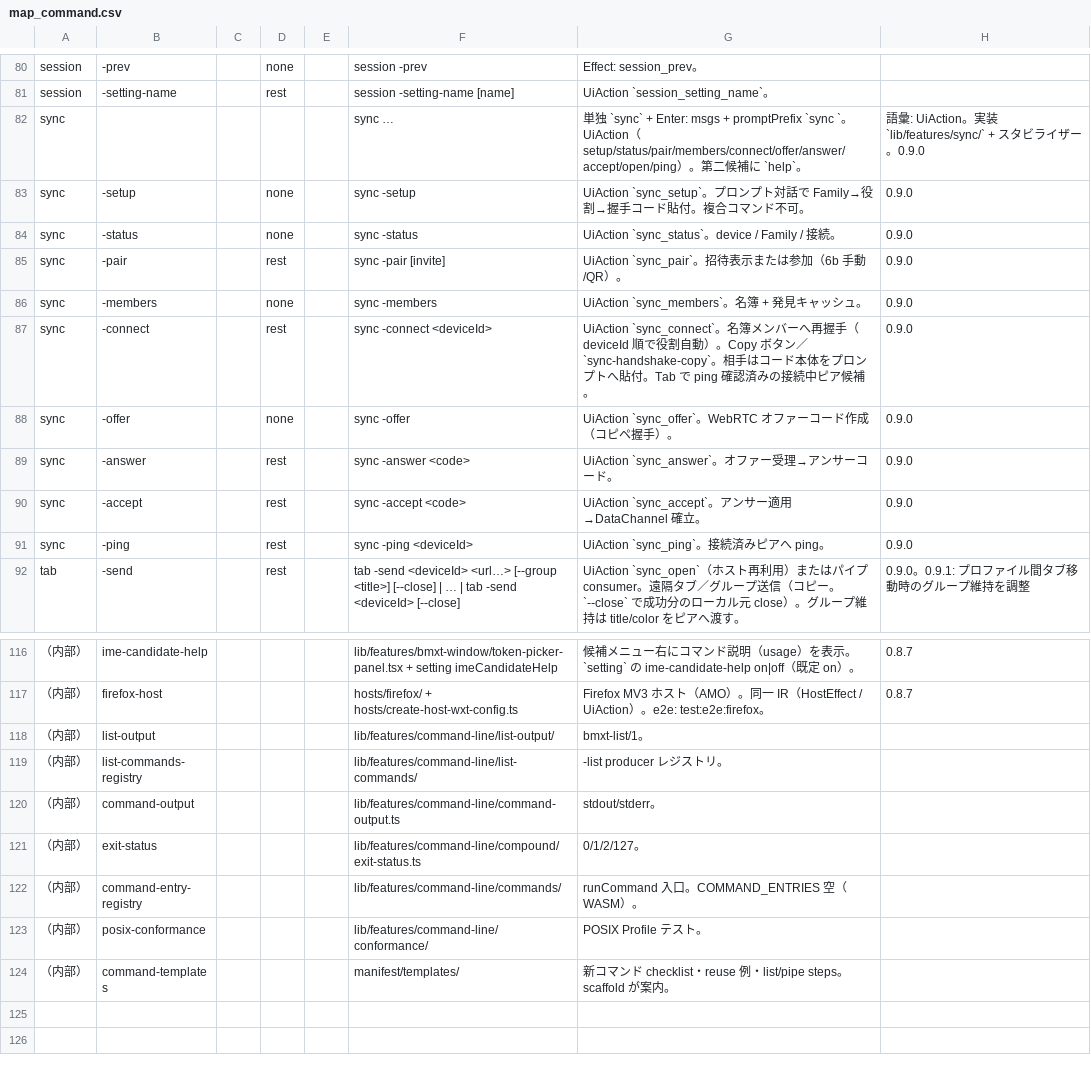
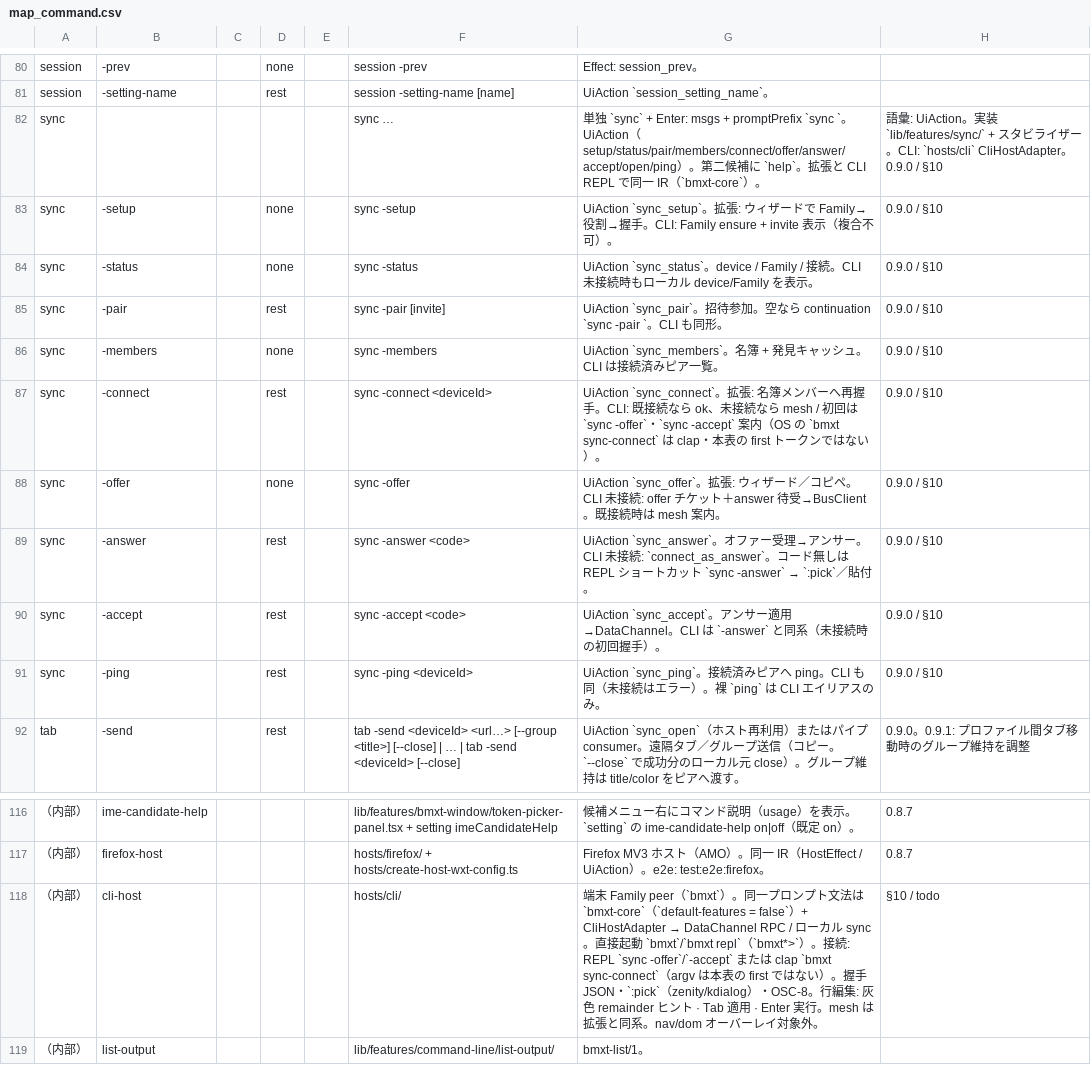
Before and after one commit to UNRsports/bmxt, a CSV file: _context/map_command.csv, drawn as a sheet; only a part is shown, gaps mark what is left out; the shorter side is filled out with more unchanged rows.

```diff
--- a/_context/map_command.csv
+++ b/_context/map_command.csv
@@ -81,12 +81,12 @@ session,-prev,,none,,session -prev,Effect: session_prev。,
 session,-setting-name,,rest,,session -setting-name [name],UiAction `session_setting_name`。,
-sync,,,,,sync …,単独 `sync` + Enter: msgs + promptPrefix `sync `。UiAction（setup/status/pair/members/connect/offer/answer/accept/open/ping）。第二候補に `help`。,語彙: UiAction。実装 `lib/features/sync/` + スタビライザー。0.9.0
-sync,-setup,,none,,sync -setup,UiAction `sync_setup`。プロンプト対話で Family→役割→握手コード貼付。複合コマンド不可。,0.9.0
-sync,-status,,none,,sync -status,UiAction `sync_status`。device / Family / 接続。,0.9.0
-sync,-pair,,rest,,sync -pair [invite],UiAction `sync_pair`。招待表示または参加（6b 手動/QR）。,0.9.0
-sync,-members,,none,,sync -members,UiAction `sync_members`。名簿 + 発見キャッシュ。,0.9.0
-sync,-connect,,rest,,sync -connect <deviceId>,UiAction `sync_connect`。名簿メンバーへ再握手（deviceId 順で役割自動）。Copy ボタン／`sync-handshake-copy`。相手はコード本体をプロンプトへ貼付。Tab で ping 確認済みの接続中ピア候補。,0.9.0
-sync,-offer,,none,,sync -offer,UiAction `sync_offer`。WebRTC オファーコード作成（コピペ握手）。,0.9.0
-sync,-answer,,rest,,sync -answer <code>,UiAction `sync_answer`。オファー受理→アンサーコード。,0.9.0
-sync,-accept,,rest,,sync -accept <code>,UiAction `sync_accept`。アンサー適用→DataChannel 確立。,0.9.0
-sync,-ping,,rest,,sync -ping <deviceId>,UiAction `sync_ping`。接続済みピアへ ping。,0.9.0
+sync,,,,,sync …,単独 `sync` + Enter: msgs + promptPrefix `sync `。UiAction（setup/status/pair/members/connect/offer/answer/accept/open/ping）。第二候補に `help`。拡張と CLI REPL で同一 IR（`bmxt-core`）。,語彙: UiAction。実装 `lib/features/sync/` + スタビライザー。CLI: `hosts/cli` CliHostAdapter。0.9.0 / §10
+sync,-setup,,none,,sync -setup,UiAction `sync_setup`。拡張: ウィザードで Family→役割→握手。CLI: Family ensure + invite 表示（複合不可）。,0.9.0 / §10
+sync,-status,,none,,sync -status,UiAction `sync_status`。device / Family / 接続。CLI 未接続時もローカル device/Family を表示。,0.9.0 / §10
+sync,-pair,,rest,,sync -pair [invite],UiAction `sync_pair`。招待参加。空なら continuation `sync -pair `。CLI も同形。,0.9.0 / §10
+sync,-members,,none,,sync -members,UiAction `sync_members`。名簿 + 発見キャッシュ。CLI は接続済みピア一覧。,0.9.0 / §10
+sync,-connect,,rest,,sync -connect <deviceId>,UiAction `sync_connect`。拡張: 名簿メンバーへ再握手。CLI: 既接続なら ok、未接続なら mesh / 初回は `sync -offer`・`sync -accept` 案内（OS の `bmxt sync-connect` は clap・本表の first トークンではない）。,0.9.0 / §10
+sync,-offer,,none,,sync -offer,UiAction `sync_offer`。拡張: ウィザード／コピペ。CLI 未接続: offer チケット＋answer 待受→BusClient。既接続時は mesh 案内。,0.9.0 / §10
+sync,-answer,,rest,,sync -answer <code>,UiAction `sync_answer`。オファー受理→アンサー。CLI 未接続: `connect_as_answer`。コード無しは REPL ショートカット `sync -answer` → `:pick`／貼付。,0.9.0 / §10
+sync,-accept,,rest,,sync -accept <code>,UiAction `sync_accept`。アンサー適用→DataChannel。CLI は `-answer` と同系（未接続時の初回握手）。,0.9.0 / §10
+sync,-ping,,rest,,sync -ping <deviceId>,UiAction `sync_ping`。接続済みピアへ ping。CLI も同（未接続はエラー）。裸 `ping` は CLI エイリアスのみ。,0.9.0 / §10
 tab,-send,,rest,,tab -send <deviceId> <url…> [--group <title>] [--close] | … | tab -send <deviceId> [--close],UiAction `sync_open`（ホスト再利用）またはパイプ consumer。遠隔タブ／グループ送信（コピー。`--close` で成功分のローカル元 close）。グループ維持は title/color をピアへ渡す。,0.9.0。0.9.1: プロファイル間タブ移動時のグループ維持を調整
@@ -117,2 +117,3 @@ tab,-send,,rest,,tab -send <deviceId> <url…> [--group <title>] [--close] | …
 （内部）,firefox-host,,,,hosts/firefox/ + hosts/create-host-wxt-config.ts,"Firefox MV3 ホスト（AMO）。同一 IR（HostEffect / UiAction）。e2e: test:e2e:firefox。",0.8.7
+（内部）,cli-host,,,,hosts/cli/,"端末 Family peer（`bmxt`）。同一プロンプト文法は `bmxt-core`（`default-features = false`）+ CliHostAdapter → DataChannel RPC / ローカル sync。直接起動 `bmxt`/`bmxt repl`（`bmxt*>`）。接続: REPL `sync -offer`/`-accept` または clap `bmxt sync-connect`（argv は本表の first ではない）。握手 JSON・`:pick`（zenity/kdialog）・OSC-8。行編集: 灰色 remainder ヒント · Tab 適用 · Enter 実行。mesh は拡張と同系。nav/dom オーバーレイ対象外。",§10 / todo
 （内部）,list-output,,,,lib/features/command-line/list-output/,bmxt-list/1。,
```
Also changed, not shown: 3 other files.
